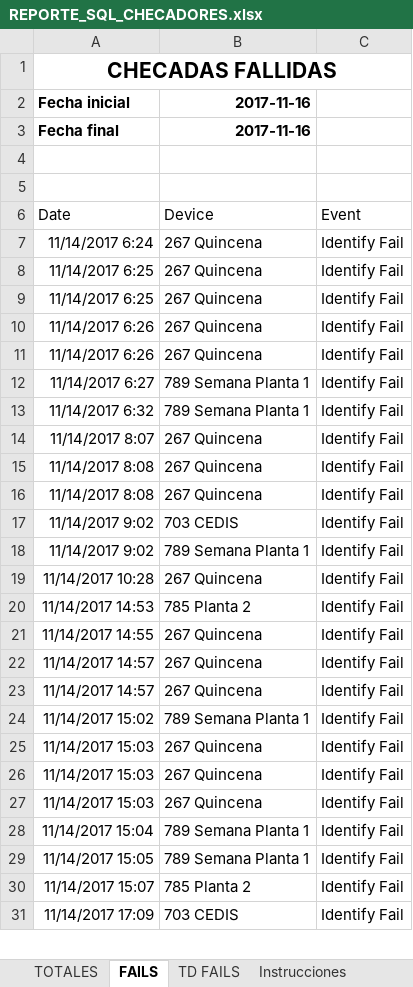
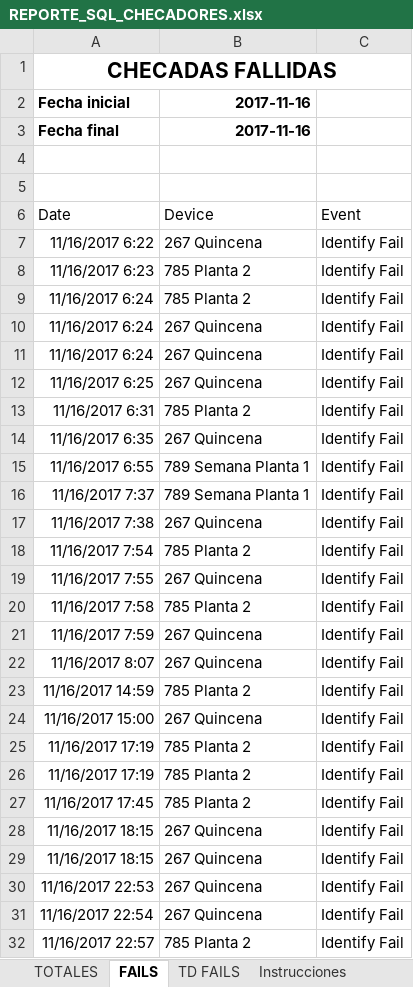
Before and after one commit to SistemasCesantoni/biostar, an Excel workbook: REPORTE_SQL_CHECADORES.xlsx, sheet FAILS, drawn as a sheet; only a part is shown; values as stored, in another font and other column widths than the file's, no borders; table styles not drawn; removed rows and columns are numbered as before the commit, all else as after; the diff covers the shown part only; the diff names each change by its address in the sheet, - before the commit and + after, or states it on an @@ line.

```diff
--- a/REPORTE_SQL_CHECADORES.xlsx (sheet FAILS)
+++ b/REPORTE_SQL_CHECADORES.xlsx (sheet FAILS)
-A7: 11/14/2017 6:24
+A7: 11/16/2017 6:22
+row 8: 11/16/2017 6:23 | 785 Planta 2 | Identify Fail
+row 9: 11/16/2017 6:24 | 785 Planta 2 | Identify Fail
-A10:A11: 11/14/2017 6:25
+A10:A11: 11/16/2017 6:24
-A12: 11/14/2017 6:26
+A12: 11/16/2017 6:25
+row 13: 11/16/2017 6:31 | 785 Planta 2 | Identify Fail
-A14: 11/14/2017 6:26
+A14: 11/16/2017 6:35
-A15: 11/14/2017 6:27
+A15: 11/16/2017 6:55
-A16: 11/14/2017 6:32
+A16: 11/16/2017 7:37
-A17: 11/14/2017 8:07
+A17: 11/16/2017 7:38
+row 18: 11/16/2017 7:54 | 785 Planta 2 | Identify Fail
-A19: 11/14/2017 8:08
+A19: 11/16/2017 7:55
+row 20: 11/16/2017 7:58 | 785 Planta 2 | Identify Fail
-A21: 11/14/2017 8:08
+A21: 11/16/2017 7:59
-row 17: 11/14/2017 9:02 | 703 CEDIS | Identify Fail
-row 18: 11/14/2017 9:02 | 789 Semana Planta 1 | Identify Fail
-A22: 11/14/2017 10:28
+A22: 11/16/2017 8:07
-A23: 11/14/2017 14:53
+A23: 11/16/2017 14:59
-A24: 11/14/2017 14:55
+A24: 11/16/2017 15:00
+row 25: 11/16/2017 17:19 | 785 Planta 2 | Identify Fail
+row 26: 11/16/2017 17:19 | 785 Planta 2 | Identify Fail
-A27: 11/14/2017 14:57
+A27: 11/16/2017 17:45
-B27: 267 Quincena
+B27: 785 Planta 2
-A28: 11/14/2017 14:57
+A28: 11/16/2017 18:15
-row 24: 11/14/2017 15:02 | 789 Semana Planta 1 | Identify Fail
-A29: 11/14/2017 15:03
+A29: 11/16/2017 18:15
-A30: 11/14/2017 15:03
+A30: 11/16/2017 22:53
-A31: 11/14/2017 15:03
+A31: 11/16/2017 22:54
-row 28: 11/14/2017 15:04 | 789 Semana Planta 1 | Identify Fail
-row 29: 11/14/2017 15:05 | 789 Semana Planta 1 | Identify Fail
-A32: 11/14/2017 15:07
+A32: 11/16/2017 22:57
-row 31: 11/14/2017 17:09 | 703 CEDIS | Identify Fail
```
Also changed, not shown: 2 added rows and 7 edited cells elsewhere in this sheet, sheet TOTALES.
